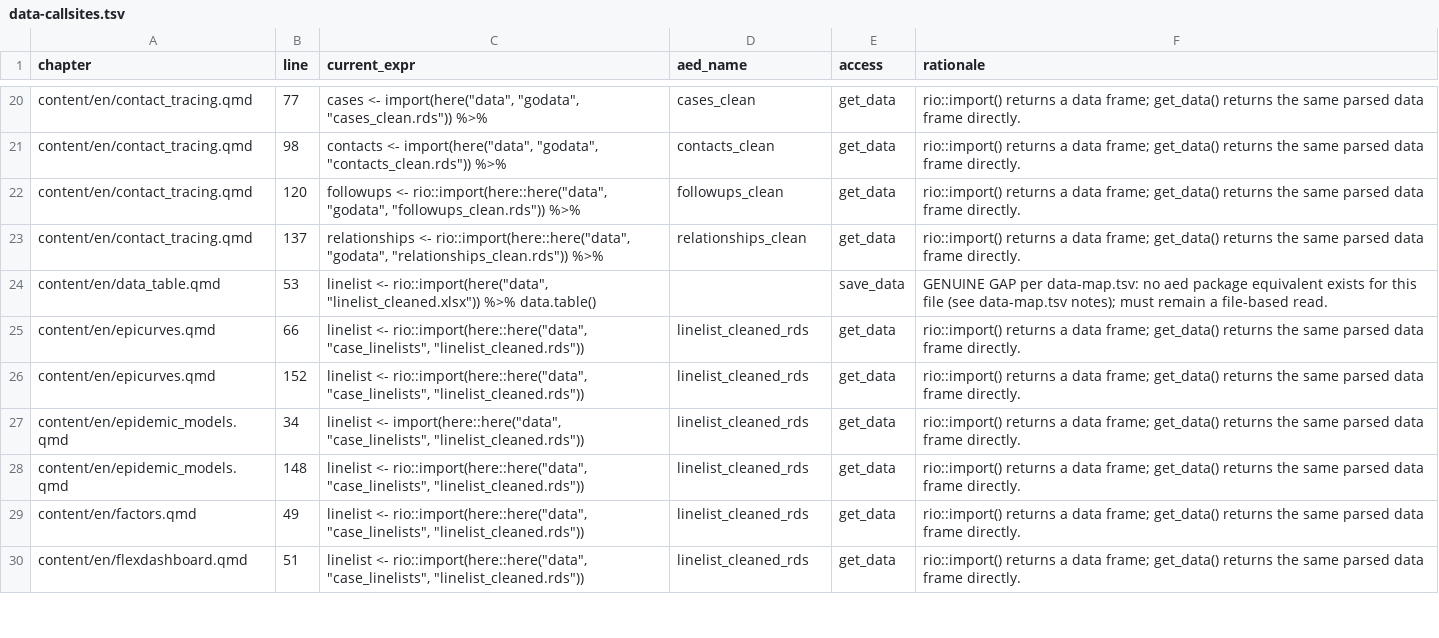
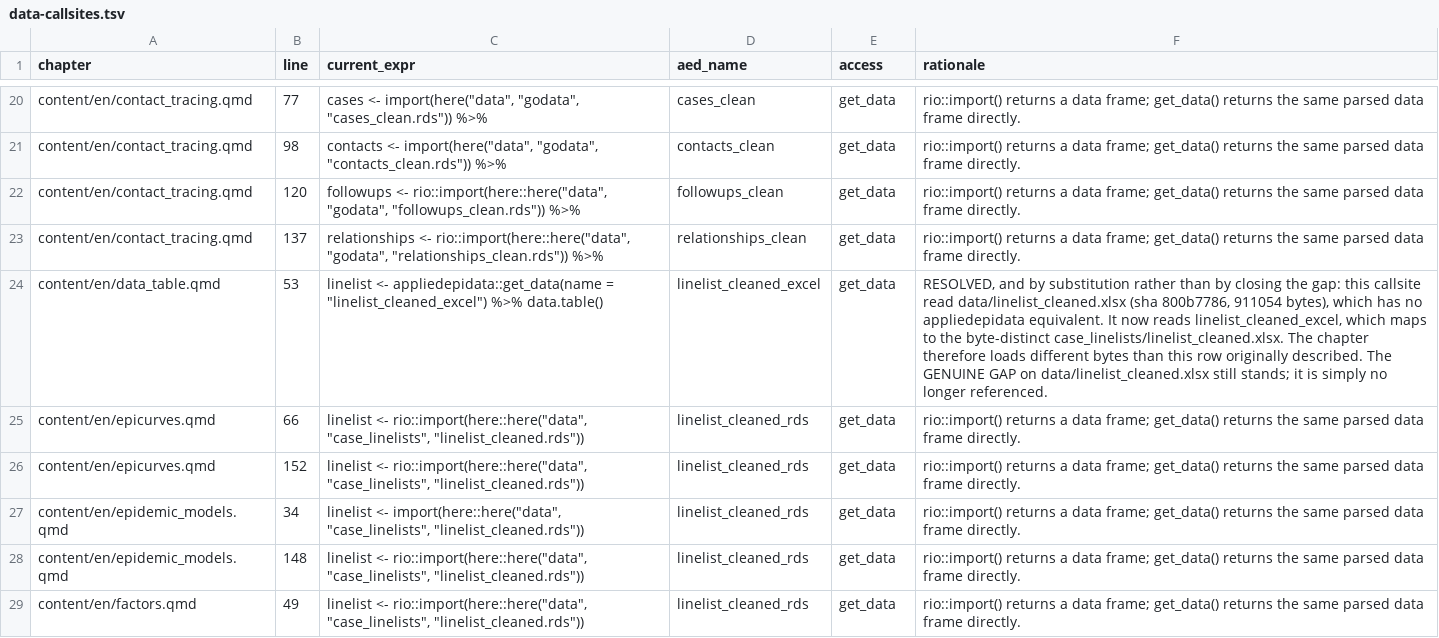
Before and after one commit to appliedepi/epirhandbook, a TSV file: utils/data-callsites.tsv, drawn as a sheet; only a part is shown, gaps mark what is left out; the shorter side is filled out with more unchanged rows; the diff names each change by its address in the sheet, - before the commit and + after, or states it on an @@ line.

Commit message:
Triage issue #457: the six phantom citations, the .csv glob, and two stale TSV records
STAKEHOLDERS.md cited six backing files this repository has never held. The issue
flagged four. The two it missed, verify_render_26.04.tsv and verify_render_multiling.tsv,
carried the verification table's strongest claims. None is tracked today, none was tracked
at 621c4b05, and none appears anywhere in history. The render claims now say the run
record was not retained.

directories.qmd showed list.files(pattern = ".csv") in all 8 languages, described in prose
as a glob. pattern = takes a regular expression, so the dot matched any character and the
expression was unanchored. Proved against a fixture: the old form also matched
notes.csv.bak and xcsvy.txt, the new "\\.csv$" form returns only real .csv files. The
example folder held no such names, so no check could go red on it.

sync-chunks.py propagated the code to the 7 translations and kept their comments. It left
the commented-out dir() line alone in every one. It compares the code before any #, which
is empty on a fully commented line, so a fully commented line can never sync. Edited by
hand here; the limitation is recorded in the changelog.

data-callsites.tsv row 24 and data-map.tsv rows 83 and 84 said data_table.qmd:53 must
remain a file-based read. It now calls get_data(name = "linelist_cleaned_excel"). That
resolved the callsite by substitution, not by closing the gap: the chapter used to read
data/linelist_cleaned.xlsx (sha 800b7786), which has no appliedepidata equivalent, and now
reads the byte-distinct case_linelists copy. The rows record that, and the deletion of both
workbooks under #451.

STAKEHOLDERS.md also lost its 22 over-limit sentences.

checks/check-sync.sh: IN SYNC.

```diff
--- a/utils/data-callsites.tsv
+++ b/utils/data-callsites.tsv
-C24 (current_expr): linelist <- rio::import(here("data", "linelist_cleaned.xlsx")) %>% data.table()
+C24 (current_expr): linelist <- appliedepidata::get_data(name = "linelist_cleaned_excel") %>% data.table()
-D24 (aed_name): (empty)
+D24 (aed_name): linelist_cleaned_excel
-E24 (access): save_data
+E24 (access): get_data
-F24 (rationale): GENUINE GAP per data-map.tsv: no aed package equivalent exists for this file (see data-map.tsv notes); must remain a file-based read.
+F24 (rationale): RESOLVED, and by substitution rather than by closing the gap: this callsite read data/linelist_cleaned.xlsx (sha 800b7786, 911054 bytes), which has no appliedepidata equivalent. It now reads linelist_cleaned_excel, which maps to the byte-distinct case_linelists/linelist_cleaned.xlsx. The chapter therefore loads different bytes than this row originally described. The GENUINE GAP on data/linelist_cleaned.xlsx still stands; it is simply no longer referenced.
```
Also changed, not shown: utils/data-map.tsv, 10 other files.
